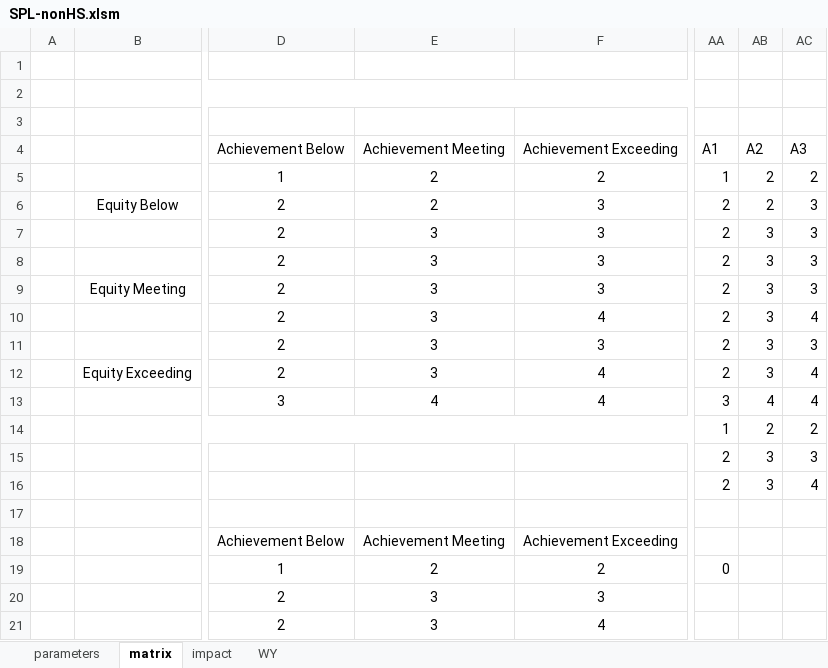
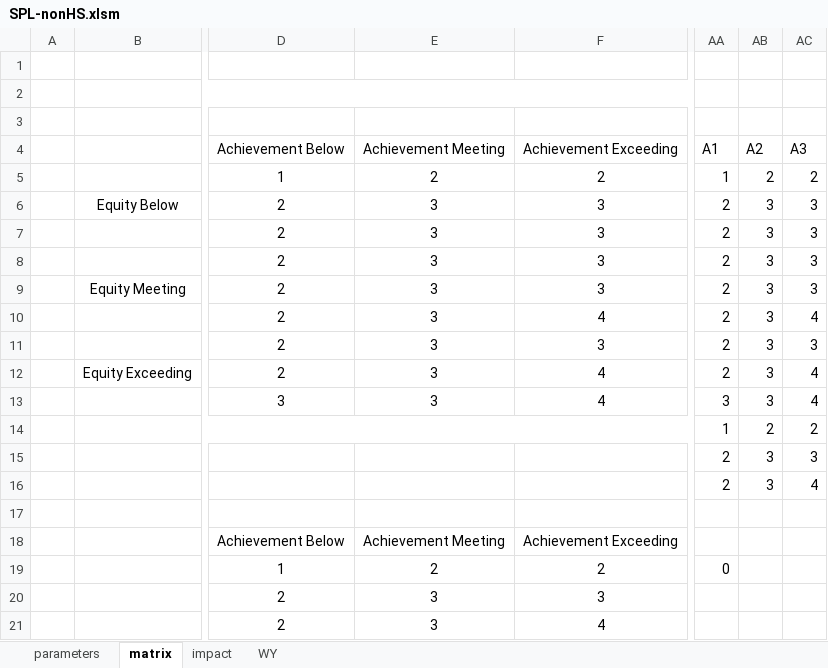
Before and after one commit to johnmannpaul/WAEA, an Excel workbook: frontend/SPL-nonHS.xlsm, sheet matrix, drawn as a sheet; only a part is shown, gaps mark what is left out; values as stored, in another font and other column widths than the file's, no borders; charts and pictures and conditional formats not drawn; the diff names each change by its address in the sheet, - before the commit and + after, or states it on an @@ line.

```diff
--- a/frontend/SPL-nonHS.xlsm (sheet matrix)
+++ b/frontend/SPL-nonHS.xlsm (sheet matrix)
-E6 (Achievement Meeting): 2
+E6 (Achievement Meeting): 3
-AB6 (A2): 2
+AB6 (A2): 3
-E13 (Achievement Meeting): 4
+E13 (Achievement Meeting): 3
-AB13 (A2): 4
+AB13 (A2): 3
```
Also changed, not shown: sheet WY, sheet impact, frontend/SPL-HS.xlsm, 4 other files.
